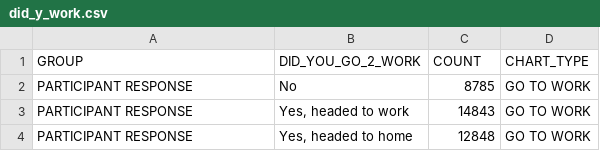
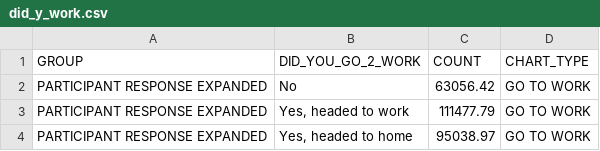
Before and after one commit to atlregional/ActivityViz_Data, a CSV file: data/atlanta/OnboardSurvey/did_y_work.csv, drawn as a sheet.

```diff
--- a/data/atlanta/OnboardSurvey/did_y_work.csv
+++ b/data/atlanta/OnboardSurvey/did_y_work.csv
@@ -1,4 +1,4 @@
 GROUP,DID_YOU_GO_2_WORK,COUNT,CHART_TYPE
-PARTICIPANT RESPONSE,No,8785,GO TO WORK
-PARTICIPANT RESPONSE,"Yes, headed to work",14843,GO TO WORK
-PARTICIPANT RESPONSE,"Yes, headed to home",12848,GO TO WORK
+PARTICIPANT RESPONSE EXPANDED,No,63056.42,GO TO WORK
+PARTICIPANT RESPONSE EXPANDED,"Yes, headed to work",111477.79,GO TO WORK
+PARTICIPANT RESPONSE EXPANDED,"Yes, headed to home",95038.97,GO TO WORK
```
Also changed, not shown: data/atlanta/OnboardSurvey/did_y_school.csv, data/atlanta/OnboardSurvey/have_dl.csv, 30 other files.
